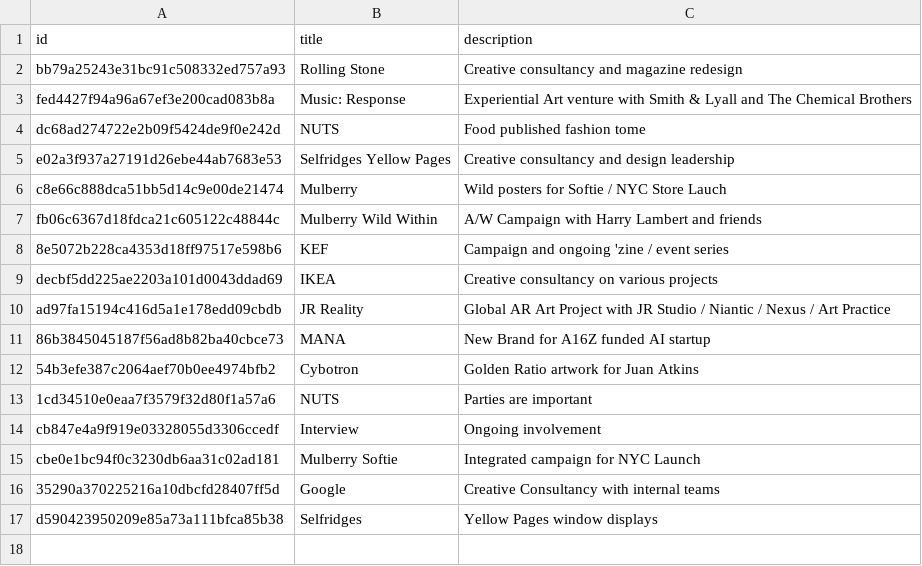
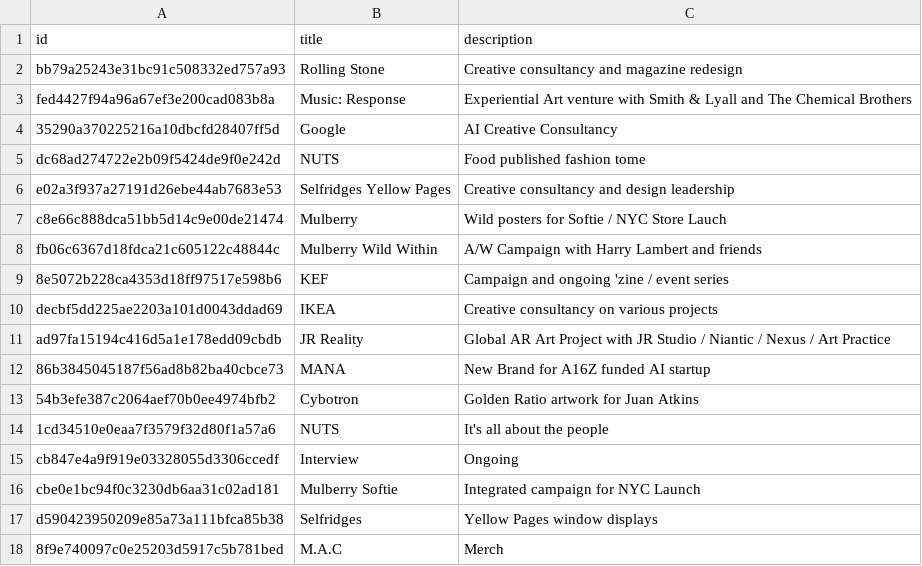
Before and after one commit to aaiiintt/food_new_site, a CSV file: data/videos.csv, drawn as a sheet.

Commit message:
Update videos.csv

```diff
--- a/data/videos.csv
+++ b/data/videos.csv
@@ -3,2 +3,3 @@
 "fed4427f94a96a67ef3e200cad083b8a","Music: Response","Experiential Art venture with Smith & Lyall and The Chemical Brothers"
+"35290a370225216a10dbcfd28407ff5d","Google","AI Creative Consultancy"
 "dc68ad274722e2b09f5424de9f0e242d","NUTS","Food published fashion tome"
@@ -12,6 +13,6 @@
 "54b3efe387c2064aef70b0ee4974bfb2","Cybotron","Golden Ratio artwork for Juan Atkins"
-"1cd34510e0eaa7f3579f32d80f1a57a6","NUTS","Parties are important"
-"cb847e4a9f919e03328055d3306ccedf","Interview","Ongoing involvement"
+"1cd34510e0eaa7f3579f32d80f1a57a6","NUTS","It's all about the people"
+"cb847e4a9f919e03328055d3306ccedf","Interview","Ongoing"
 "cbe0e1bc94f0c3230db6aa31c02ad181","Mulberry Softie","Integrated campaign for NYC Launch"
-"35290a370225216a10dbcfd28407ff5d","Google","Creative Consultancy with internal teams"
 "d590423950209e85a73a111bfca85b38","Selfridges","Yellow Pages window displays"
+"8f9e740097c0e25203d5917c5b781bed","M.A.C","Merch"
```
